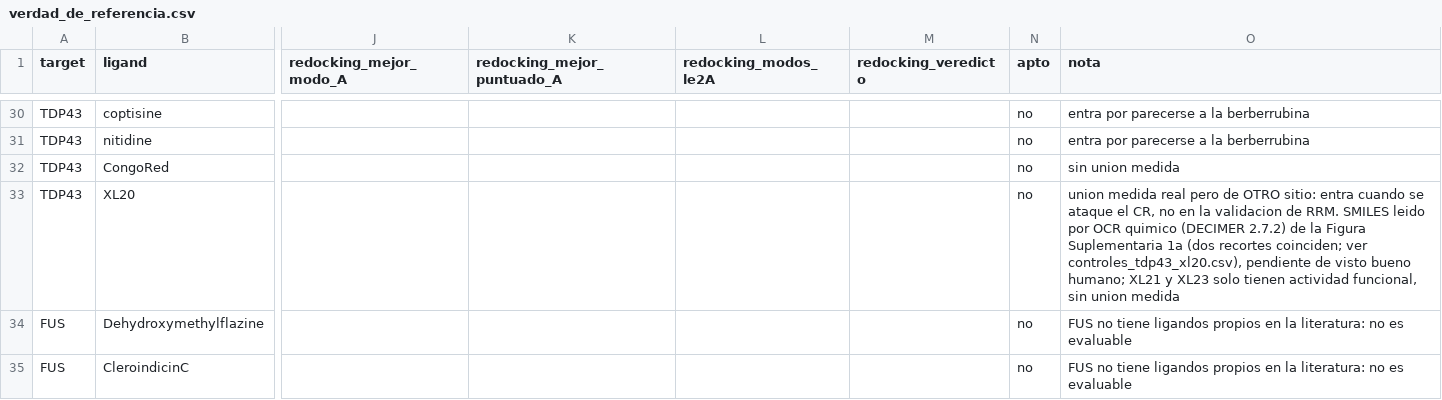
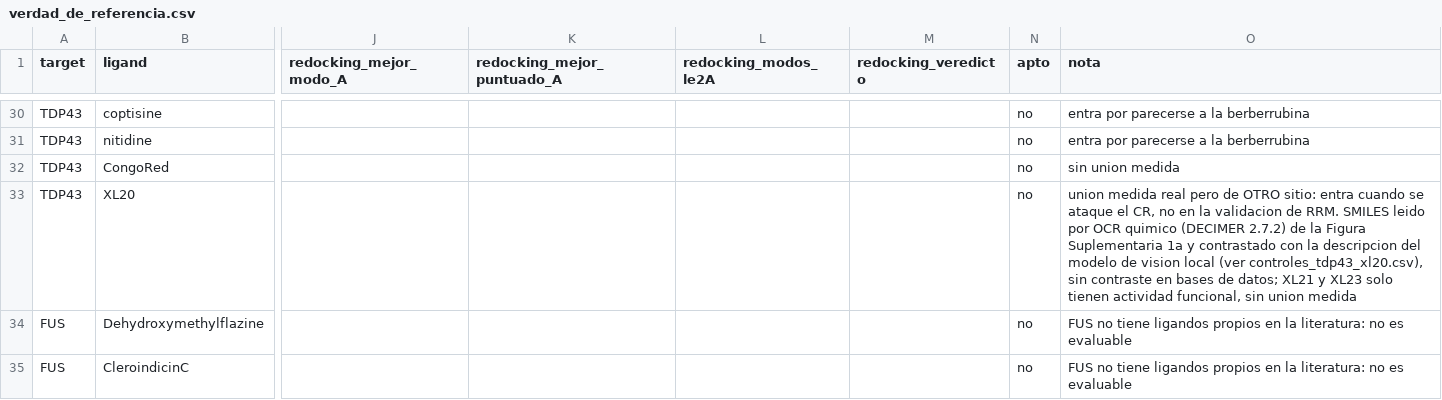
Before and after one commit to fredy30-Rojas/masive-als, a CSV file: analysis/verdad_de_referencia.csv, drawn as a sheet; only a part is shown, gaps mark what is left out; the diff names each change by its address in the sheet, - before the commit and + after, or states it on an @@ line.

```diff
--- a/analysis/verdad_de_referencia.csv
+++ b/analysis/verdad_de_referencia.csv
-O33 (nota): …Suplementaria 1a (dos recortes coinciden; ver controles_tdp43_xl20.csv), pendiente de visto bueno humano; XL21 y…
+O33 (nota): …Suplementaria 1a y contrastado con la descripcion del modelo de vision local (ver controles_tdp43_xl20.csv), sin contraste en bases de datos; XL21 y…
```
Also changed, not shown: analysis/controles_tdp43_xl20.csv, 4 other files.
